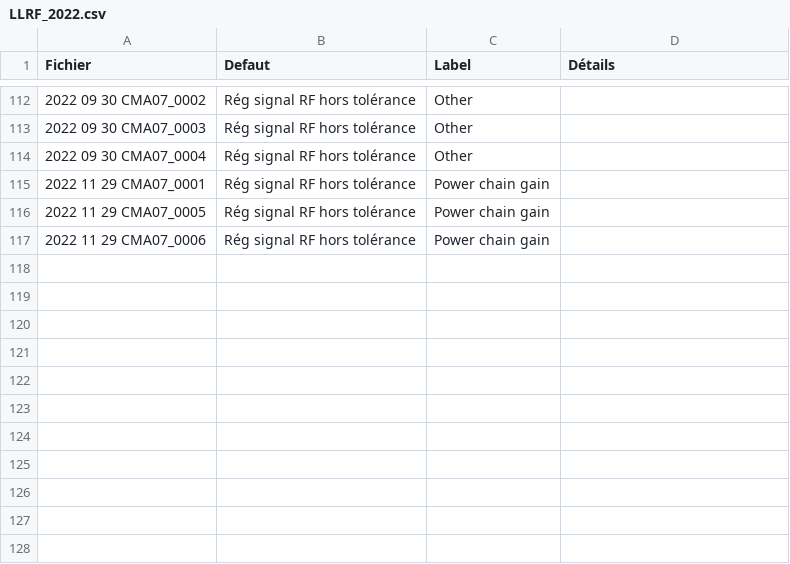
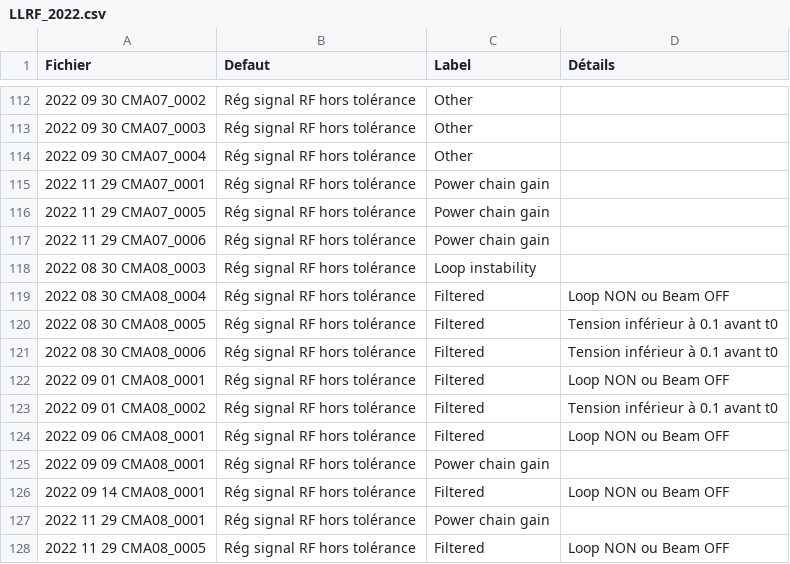
Before and after one commit to Tengaj/Classify_PostMortemFile, a CSV file: resultat/LLRF_2022.csv, drawn as a sheet; only a part is shown, gaps mark what is left out.

Commit message:
Ajout des résultat de 2022 pour CMA08

```diff
--- a/resultat/LLRF_2022.csv
+++ b/resultat/LLRF_2022.csv
@@ -117 +117,12 @@ Fichier;Defaut;Label;Détails
 2022 11 29 CMA07_0006;Rég signal RF hors tolérance;Power chain gain
+2022 08 30 CMA08_0003;Rég signal RF hors tolérance;Loop instability
+2022 08 30 CMA08_0004;Rég signal RF hors tolérance;Filtered;Loop NON ou Beam OFF
+2022 08 30 CMA08_0005;Rég signal RF hors tolérance;Filtered;Tension inférieur à 0.1 avant t0
+2022 08 30 CMA08_0006;Rég signal RF hors tolérance;Filtered;Tension inférieur à 0.1 avant t0
+2022 09 01 CMA08_0001;Rég signal RF hors tolérance;Filtered;Loop NON ou Beam OFF
+2022 09 01 CMA08_0002;Rég signal RF hors tolérance;Filtered;Tension inférieur à 0.1 avant t0
+2022 09 06 CMA08_0001;Rég signal RF hors tolérance;Filtered;Loop NON ou Beam OFF
+2022 09 09 CMA08_0001;Rég signal RF hors tolérance;Power chain gain
+2022 09 14 CMA08_0001;Rég signal RF hors tolérance;Filtered;Loop NON ou Beam OFF
+2022 11 29 CMA08_0001;Rég signal RF hors tolérance;Power chain gain
+2022 11 29 CMA08_0005;Rég signal RF hors tolérance;Filtered;Loop NON ou Beam OFF
```
